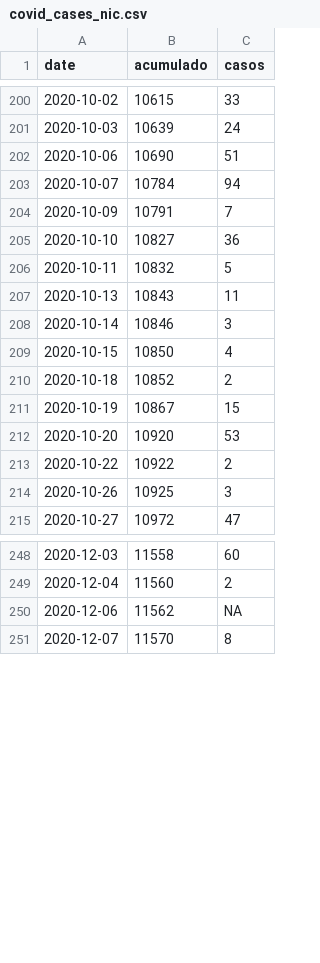
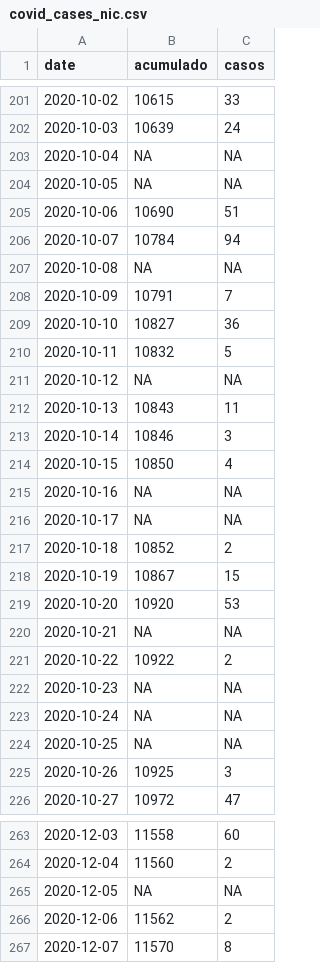
Before and after one commit to RRMaximiliano/covid-shiny-app, a CSV file: scrape/data/final/covid_cases_nic.csv, drawn as a sheet; only a part is shown, gaps mark what is left out; the diff covers the shown part only.

```diff
--- a/scrape/data/final/covid_cases_nic.csv
+++ b/scrape/data/final/covid_cases_nic.csv
@@ -201,4 +202,7 @@ date,acumulado,casos
 2020-10-03,10639,24
+2020-10-04,NA,NA
+2020-10-05,NA,NA
 2020-10-06,10690,51
 2020-10-07,10784,94
+2020-10-08,NA,NA
 2020-10-09,10791,7
@@ -206,2 +210,3 @@ date,acumulado,casos
 2020-10-11,10832,5
+2020-10-12,NA,NA
 2020-10-13,10843,11
@@ -209,2 +214,4 @@ date,acumulado,casos
 2020-10-15,10850,4
+2020-10-16,NA,NA
+2020-10-17,NA,NA
 2020-10-18,10852,2
@@ -212,3 +219,7 @@ date,acumulado,casos
 2020-10-20,10920,53
+2020-10-21,NA,NA
 2020-10-22,10922,2
+2020-10-23,NA,NA
+2020-10-24,NA,NA
+2020-10-25,NA,NA
 2020-10-26,10925,3
@@ -249,3 +264,4 @@ date,acumulado,casos
 2020-12-04,11560,2
-2020-12-06,11562,NA
+2020-12-05,NA,NA
+2020-12-06,11562,2
 2020-12-07,11570,8
```
Also changed, not shown: 18 added rows elsewhere in this file, scrape/data/final/health_workers.csv, scrape/data/final/observatorio_nicaragua.csv, 27 other files.
